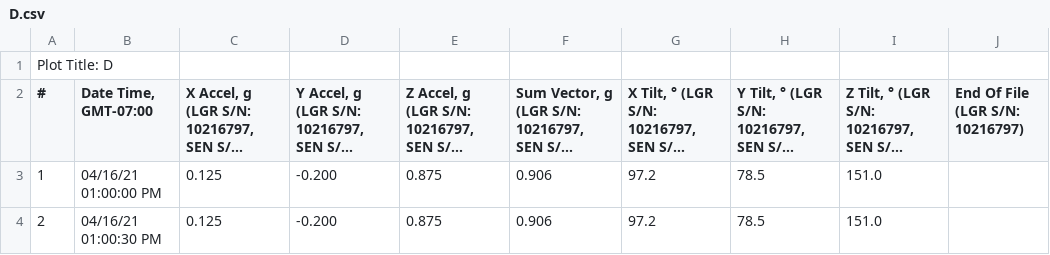
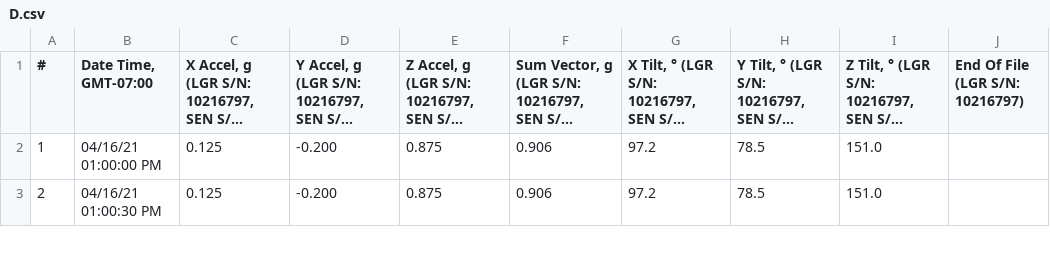
Before and after one commit to jmandzak/SheepActivity, a CSV file: D.csv, drawn as a sheet; only a part is shown; long unchanged cells end in …; the diff names each change by its address in the sheet, - before the commit and + after, or states it on an @@ line.

Commit message:
Fix CSVs, read in and convert accel. val to sit/stand bool

```diff
--- a/D.csv
+++ b/D.csv
-row 1: Plot Title: D
```
Also changed, not shown: 6 other files.
